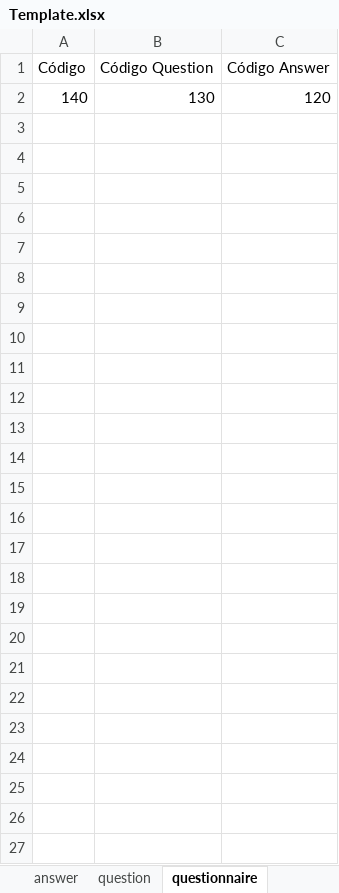
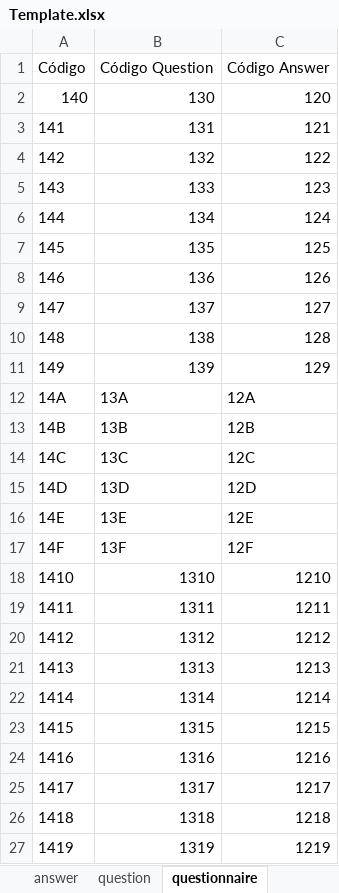
Before and after one commit to EnglishLesson/dc_templatedb, an Excel workbook: Template.xlsx, sheet questionnaire, drawn as a sheet; values as stored, in another font and other column widths than the file's, no borders; the diff names each change by its address in the sheet, - before the commit and + after, or states it on an @@ line.

Commit message:
Correção de Questionnaire
A planilha questionnaire não havia sido preenchida.

Este commit é para corrigir isso.

```diff
--- a/Template.xlsx (sheet questionnaire)
+++ b/Template.xlsx (sheet questionnaire)
+row 3: 141 | 131 | 121
+row 4: 142 | 132 | 122
+row 5: 143 | 133 | 123
+row 6: 144 | 134 | 124
+row 7: 145 | 135 | 125
+row 8: 146 | 136 | 126
+row 9: 147 | 137 | 127
+row 10: 148 | 138 | 128
+row 11: 149 | 139 | 129
+row 12: 14A | 13A | 12A
+row 13: 14B | 13B | 12B
+row 14: 14C | 13C | 12C
+row 15: 14D | 13D | 12D
+row 16: 14E | 13E | 12E
+row 17: 14F | 13F | 12F
+row 18: 1410 | 1310 | 1210
+row 19: 1411 | 1311 | 1211
+row 20: 1412 | 1312 | 1212
+row 21: 1413 | 1313 | 1213
+row 22: 1414 | 1314 | 1214
+row 23: 1415 | 1315 | 1215
+row 24: 1416 | 1316 | 1216
+row 25: 1417 | 1317 | 1217
+row 26: 1418 | 1318 | 1218
+row 27: 1419 | 1319 | 1219
```
